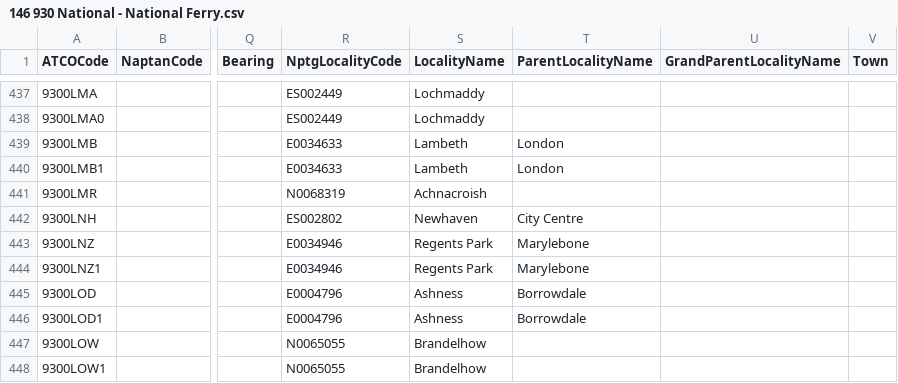
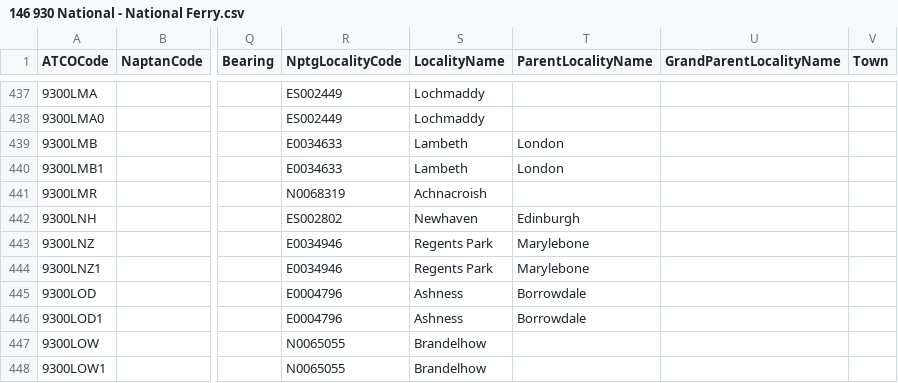
Before and after one commit to bustimes/scrapings, a CSV file: naptan/146 930 National - National Ferry.csv, drawn as a sheet; only a part is shown, gaps mark what is left out; the diff names each change by its address in the sheet, - before the commit and + after, or states it on an @@ line.

```diff
--- a/naptan/146 930 National - National Ferry.csv
+++ b/naptan/146 930 National - National Ferry.csv
-T442 (ParentLocalityName): City Centre
+T442 (ParentLocalityName): Edinburgh
```
Also changed, not shown: naptan/110 910 National - National Rail.csv, naptan/124 620 Edinburgh.csv, 2 other files.
